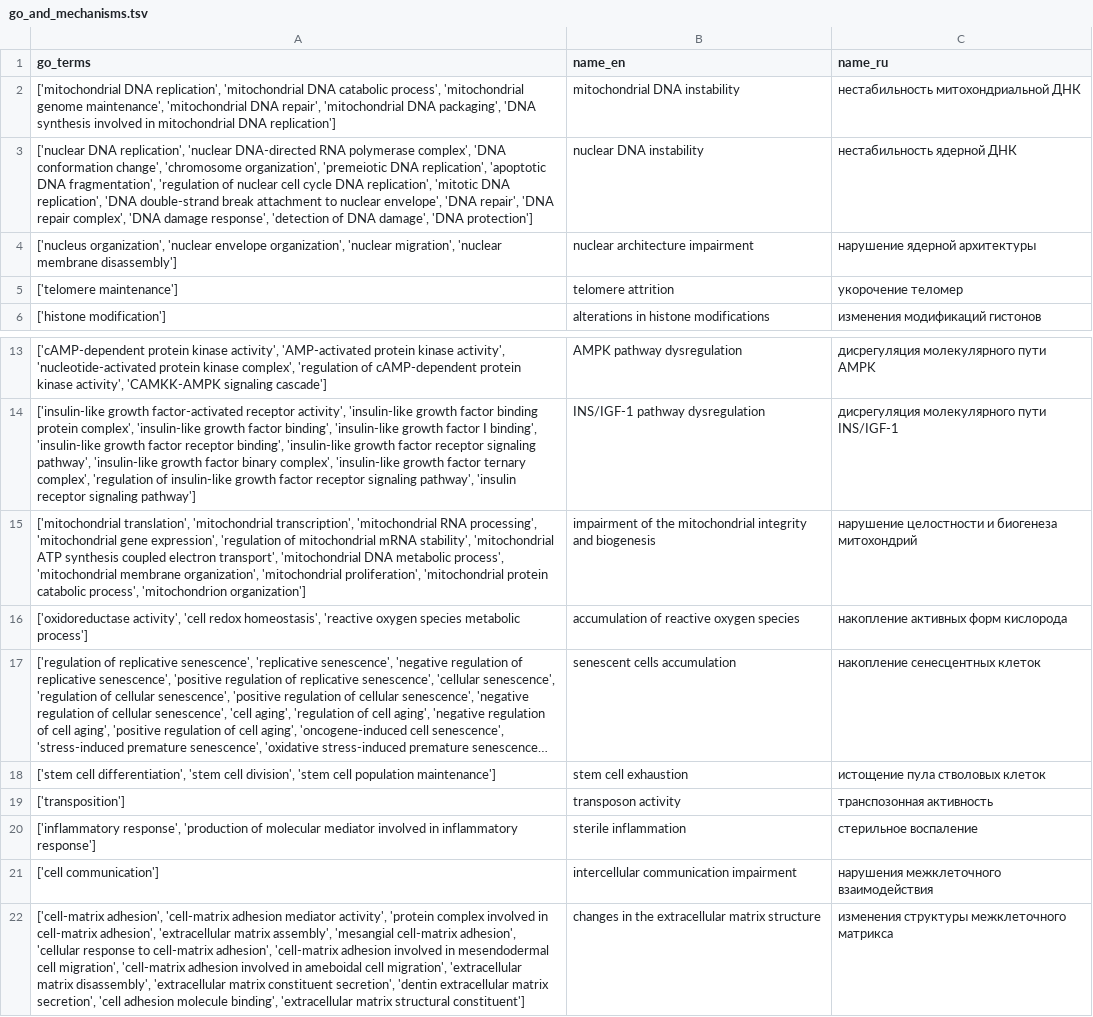
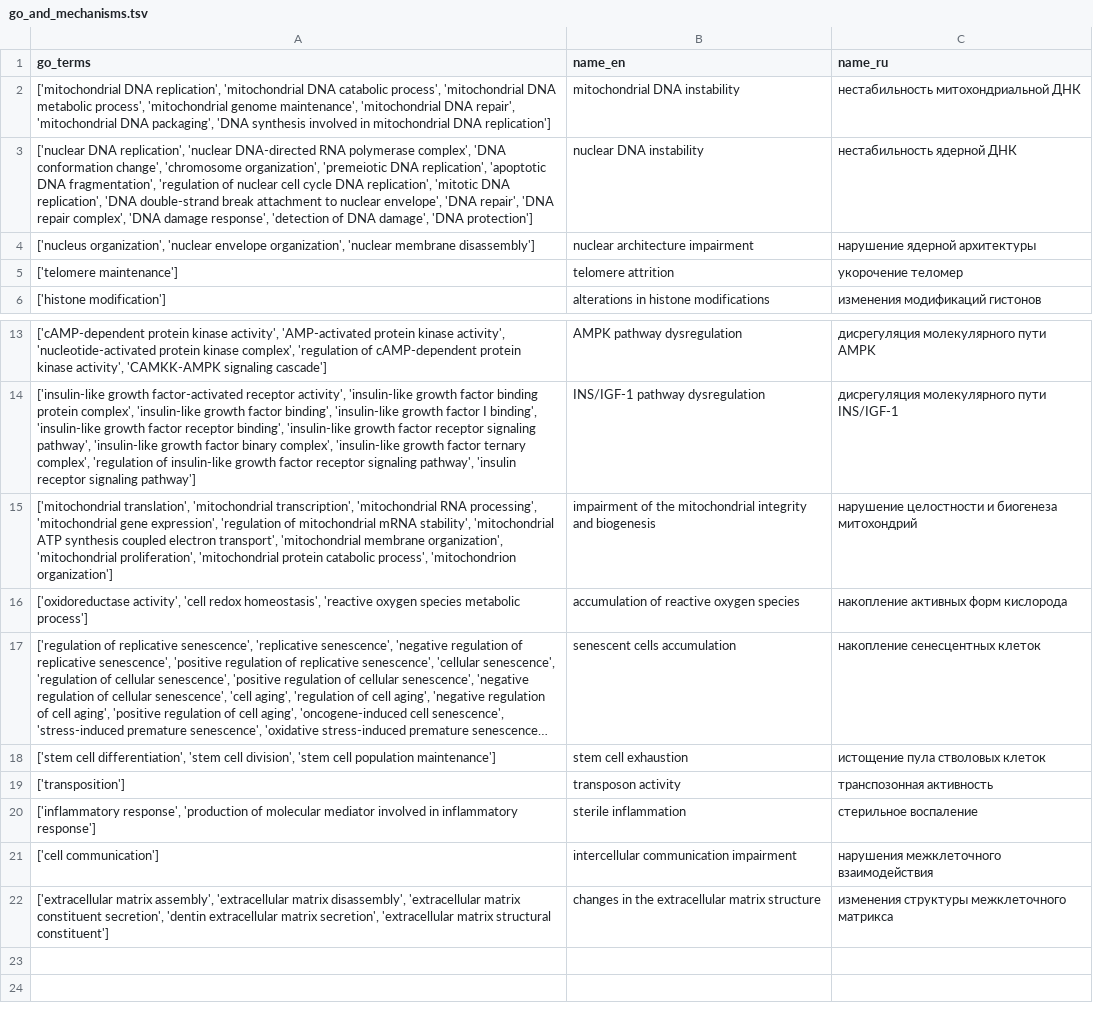
Before and after one commit to open-genes/open-genes-api, a TSV file: scripts/aging_mechanisms/go_and_mechanisms.tsv, drawn as a sheet; only a part is shown, gaps mark what is left out; long unchanged cells end in …; the diff names each change by its address in the sheet, - before the commit and + after, or states it on an @@ line.

Commit message:
Noissue. Update hallmarks dataset

```diff
--- a/scripts/aging_mechanisms/go_and_mechanisms.tsv
+++ b/scripts/aging_mechanisms/go_and_mechanisms.tsv
-A2 (go_terms): …process', 'mitochondrial genome maintenance',…
+A2 (go_terms): …process', 'mitochondrial DNA metabolic process', 'mitochondrial genome maintenance',…
-A4 (go_terms): …organization', 'nuclear migration', 'nuclear membrane disassembly']
+A4 (go_terms): …organization', 'nuclear membrane disassembly']
-A15 (go_terms): …transport', 'mitochondrial DNA metabolic process', 'mitochondrial membrane organization',…
+A15 (go_terms): …transport', 'mitochondrial membrane organization',…
-A22 (go_terms): ['cell-matrix adhesion', 'cell-matrix adhesion mediator activity', 'protein complex involved in cell-matrix adhesion', 'extracellular matrix assembly', 'mesangial cell-matrix adhesion', 'cellular response to cell-matrix adhesion', 'cell-matrix adhesion involved in mesendodermal cell migration', 'cell-matrix adhesion involved in ameboidal cell migration', 'extracellular matrix disassembly', 'extracellular matrix constituent secretion', 'dentin extracellular matrix secretion', 'cell adhesion molecule binding', 'extracellular matrix…
+A22 (go_terms): ['extracellular matrix assembly', 'extracellular matrix disassembly', 'extracellular matrix constituent secretion', 'dentin extracellular matrix secretion', 'extracellular matrix…
```
